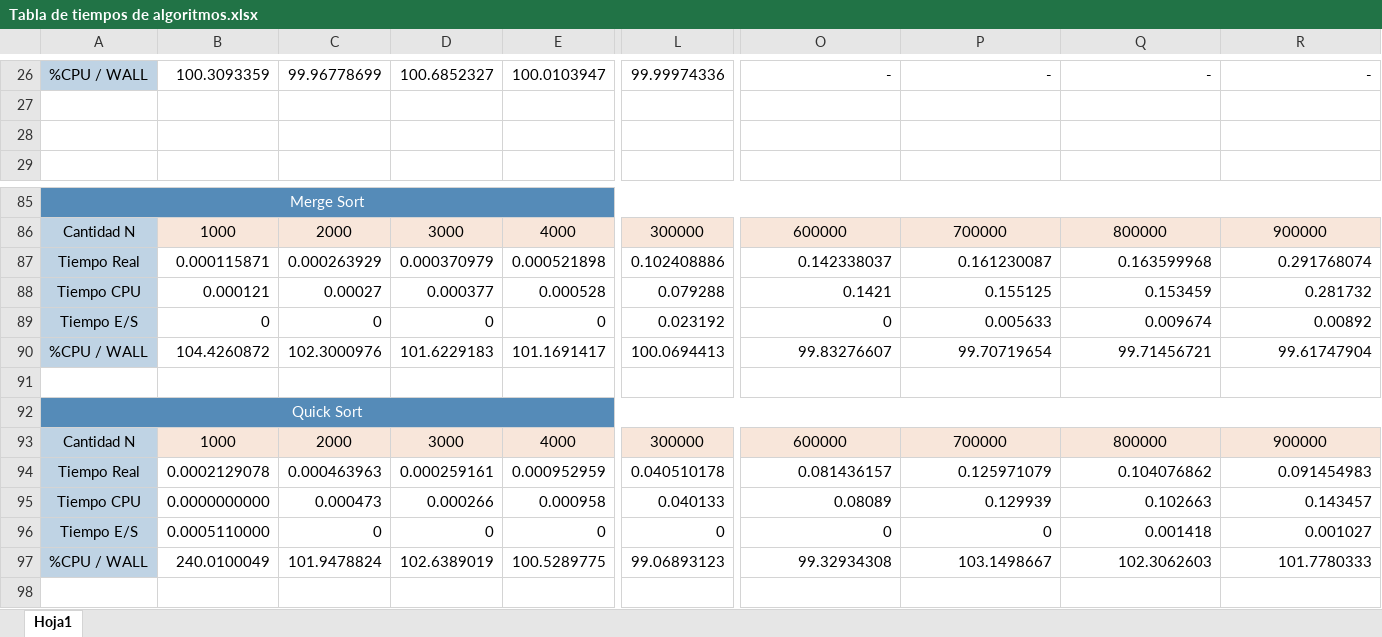
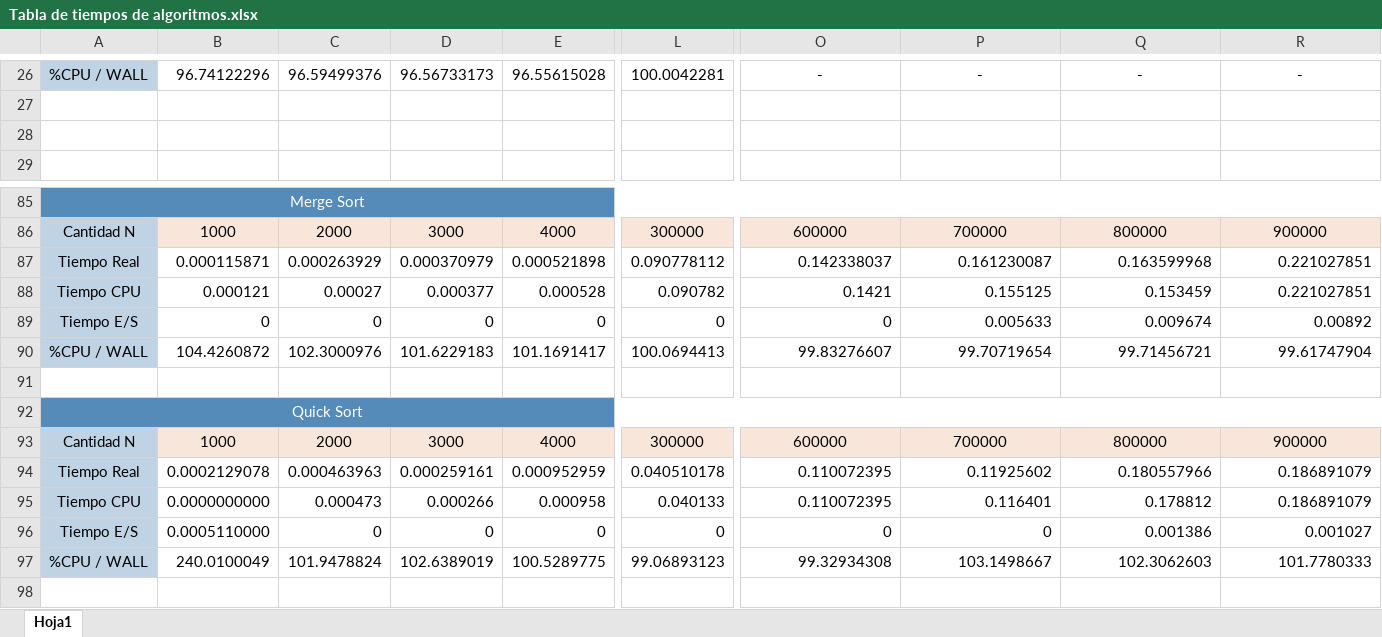
Before and after one commit to P0nchyz/Analisis-y-Disegno-de-Algoritmos, an Excel workbook: practica-1/Recopilacion de datos/Tabla de tiempos de algoritmos.xlsx, sheet Hoja1, drawn as a sheet; only a part is shown, gaps mark what is left out; values as stored, in another font and other column widths than the file's, no borders; charts and pictures not drawn; the diff covers the shown part only; the diff names each change by its address in the sheet, - before the commit and + after, or states it on an @@ line.

```diff
--- a/practica-1/Recopilacion de datos/Tabla de tiempos de algoritmos.xlsx (sheet Hoja1)
+++ b/practica-1/Recopilacion de datos/Tabla de tiempos de algoritmos.xlsx (sheet Hoja1)
-B26: 100.3093359
+B26: 96.74122296
-C26: 99.96778699
+C26: 96.59499376
-D26: 100.6852327
+D26: 96.56733173
-E26: 100.0103947
+E26: 96.55615028
-L26: 99.99974336
+L26: 100.0042281
-O26:R26 alignment: right
+O26:R26 alignment: center
-L87: 0.102408886
+L87: 0.090778112
-R87: 0.291768074
+R87: 0.221027851
-L88: 0.079288
+L88: 0.090782
-R88: 0.281732
+R88: 0.221027851
-L89: 0.023192
+L89: 0
-O94: 0.081436157
+O94: 0.110072395
-P94: 0.125971079
+P94: 0.11925602
-Q94: 0.104076862
+Q94: 0.180557966
-R94: 0.091454983
+R94: 0.186891079
-O95: 0.08089
+O95: 0.110072395
-P95: 0.129939
+P95: 0.116401
-Q95: 0.102663
+Q95: 0.178812
-R95: 0.143457
+R95: 0.186891079
-Q96: 0.001418
+Q96: 0.001386
```
Also changed, not shown: 10 added rows, 10 removed rows, 40 edited cells, cell formats and merged cells elsewhere in this sheet, charts or pictures.
